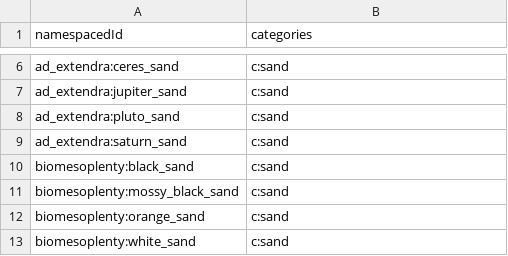
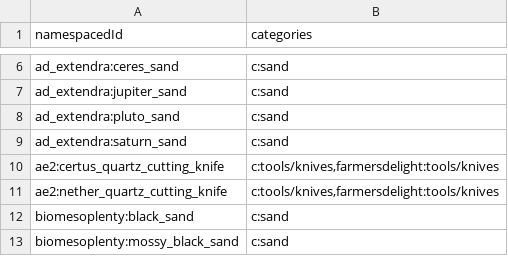
Before and after one commit to PoneyClairDeLune/mod-compat-datapack, a TSV file: conf/item_tags/mod-commons.tsv, drawn as a sheet; only a part is shown, gaps mark what is left out; the shorter side is filled out with more unchanged rows.

Commit message:
Knives.

```diff
--- a/conf/item_tags/mod-commons.tsv
+++ b/conf/item_tags/mod-commons.tsv
@@ -9,2 +9,4 @@ ad_extendra:pluto_sand	c:sand
 ad_extendra:saturn_sand	c:sand
+ae2:certus_quartz_cutting_knife	c:tools/knives,farmersdelight:tools/knives
+ae2:nether_quartz_cutting_knife	c:tools/knives,farmersdelight:tools/knives
 biomesoplenty:black_sand	c:sand
```
